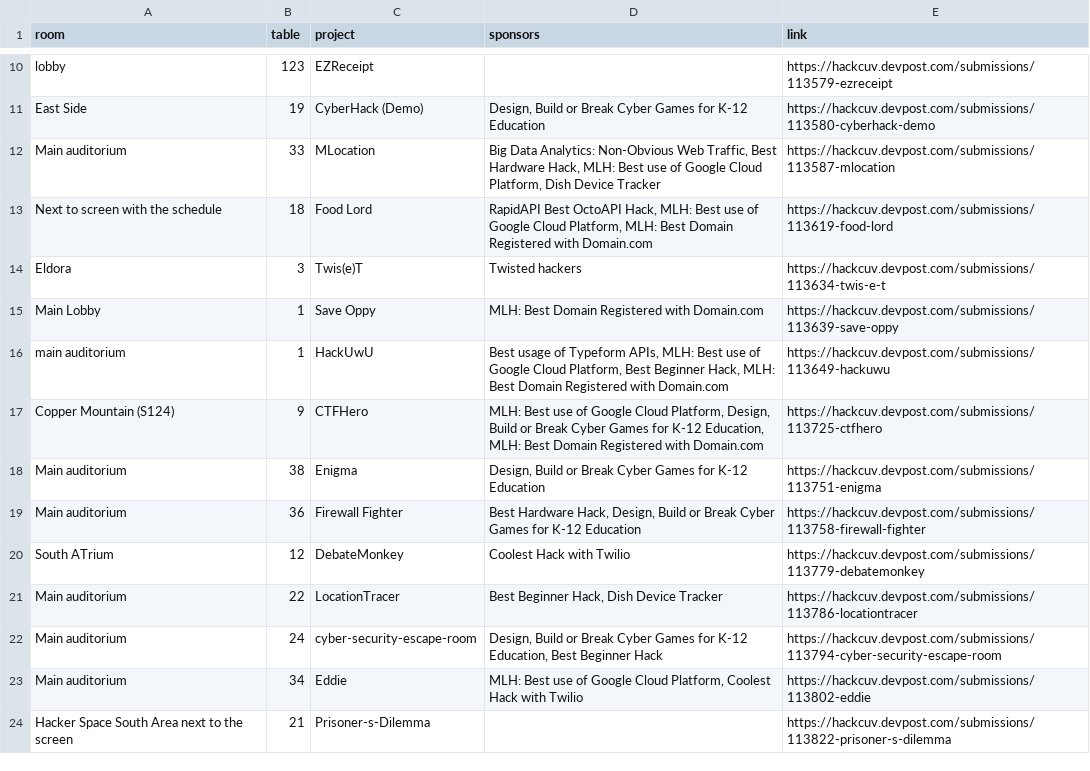
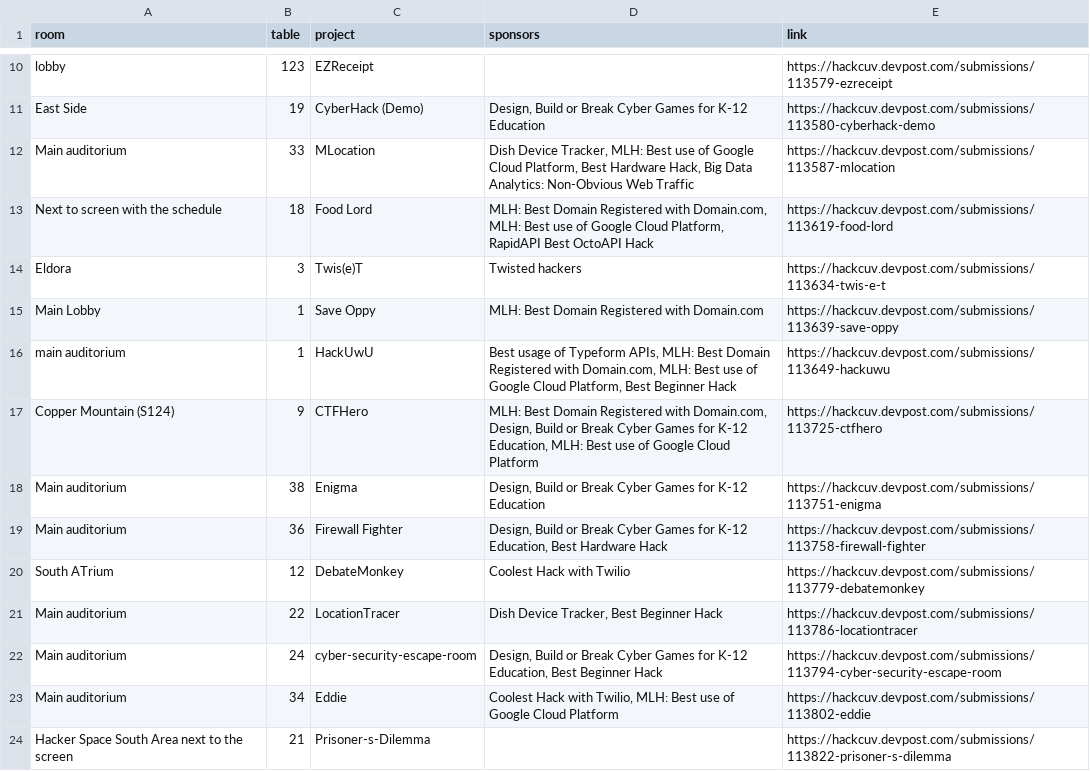
Before and after one commit to HackCU/expo, a CSV file: data/data.csv, drawn as a sheet; only a part is shown, gaps mark what is left out; the diff covers the shown part only.

```diff
--- a/data/data.csv
+++ b/data/data.csv
@@ -11,14 +11,14 @@ lobby,123,EZReceipt,,https://hackcuv.devpost.com/submissions/113579-ezreceipt
 East Side,19,CyberHack (Demo),"Design, Build or Break Cyber Games for K-12 Education",https://hackcuv.devpost.com/submissions/113580-cyberhack-demo
-Main auditorium,33,MLocation,"Big Data Analytics: Non-Obvious Web Traffic, Best Hardware Hack, MLH: Best use of Google Cloud Platform, Dish Device Tracker",https://hackcuv.devpost.com/submissions/113587-mlocation
-Next to screen with the schedule,18,Food Lord,"RapidAPI Best OctoAPI Hack, MLH: Best use of Google Cloud Platform, MLH: Best Domain Registered with Domain.com",https://hackcuv.devpost.com/submissions/113619-food-lord
+Main auditorium,33,MLocation,"Dish Device Tracker, MLH: Best use of Google Cloud Platform, Best Hardware Hack, Big Data Analytics: Non-Obvious Web Traffic",https://hackcuv.devpost.com/submissions/113587-mlocation
+Next to screen with the schedule,18,Food Lord,"MLH: Best Domain Registered with Domain.com, MLH: Best use of Google Cloud Platform, RapidAPI Best OctoAPI Hack",https://hackcuv.devpost.com/submissions/113619-food-lord
 Eldora,3,Twis(e)T,Twisted hackers,https://hackcuv.devpost.com/submissions/113634-twis-e-t
 Main Lobby,1,Save Oppy,MLH: Best Domain Registered with Domain.com,https://hackcuv.devpost.com/submissions/113639-save-oppy
-main auditorium,1,HackUwU,"Best usage of Typeform APIs, MLH: Best use of Google Cloud Platform, Best Beginner Hack, MLH: Best Domain Registered with Domain.com",https://hackcuv.devpost.com/submissions/113649-hackuwu
-Copper Mountain (S124),9,CTFHero,"MLH: Best use of Google Cloud Platform, Design, Build or Break Cyber Games for K-12 Education, MLH: Best Domain Registered with Domain.com",https://hackcuv.devpost.com/submissions/113725-ctfhero
+main auditorium,1,HackUwU,"Best usage of Typeform APIs, MLH: Best Domain Registered with Domain.com, MLH: Best use of Google Cloud Platform, Best Beginner Hack",https://hackcuv.devpost.com/submissions/113649-hackuwu
+Copper Mountain (S124),9,CTFHero,"MLH: Best Domain Registered with Domain.com, Design, Build or Break Cyber Games for K-12 Education, MLH: Best use of Google Cloud Platform",https://hackcuv.devpost.com/submissions/113725-ctfhero
 Main auditorium,38,Enigma,"Design, Build or Break Cyber Games for K-12 Education",https://hackcuv.devpost.com/submissions/113751-enigma
-Main auditorium,36,Firewall Fighter,"Best Hardware Hack, Design, Build or Break Cyber Games for K-12 Education",https://hackcuv.devpost.com/submissions/113758-firewall-fighter
+Main auditorium,36,Firewall Fighter,"Design, Build or Break Cyber Games for K-12 Education, Best Hardware Hack",https://hackcuv.devpost.com/submissions/113758-firewall-fighter
 South ATrium,12,DebateMonkey,Coolest Hack with Twilio,https://hackcuv.devpost.com/submissions/113779-debatemonkey
-Main auditorium,22,LocationTracer,"Best Beginner Hack, Dish Device Tracker",https://hackcuv.devpost.com/submissions/113786-locationtracer
+Main auditorium,22,LocationTracer,"Dish Device Tracker, Best Beginner Hack",https://hackcuv.devpost.com/submissions/113786-locationtracer
 Main auditorium,24,cyber-security-escape-room,"Design, Build or Break Cyber Games for K-12 Education, Best Beginner Hack",https://hackcuv.devpost.com/submissions/113794-cyber-security-escape-room
-Main auditorium,34,Eddie,"MLH: Best use of Google Cloud Platform, Coolest Hack with Twilio",https://hackcuv.devpost.com/submissions/113802-eddie
+Main auditorium,34,Eddie,"Coolest Hack with Twilio, MLH: Best use of Google Cloud Platform",https://hackcuv.devpost.com/submissions/113802-eddie
 Hacker Space South Area next to the screen,21,Prisoner-s-Dilemma,,https://hackcuv.devpost.com/submissions/113822-prisoner-s-dilemma
```
Also changed, not shown: 29 added rows and 36 edited cells elsewhere in this file, 1 other file.
